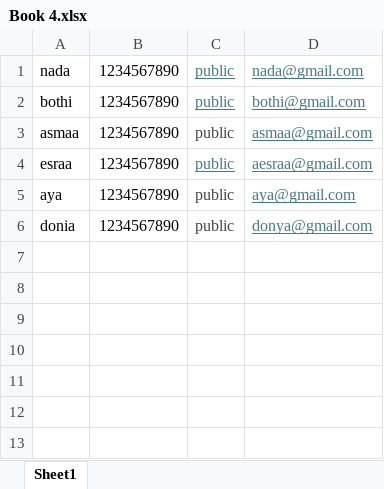
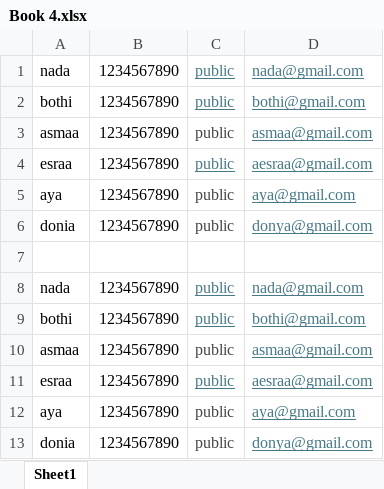
Before and after one commit to donyamohamed/Event-Planning-System, an Excel workbook: aspnet-core/src/Event_Planning_System.Web.Host/Book 4.xlsx, sheet Sheet1, drawn as a sheet; values as stored, in another font and other column widths than the file's, no borders; the diff names each change by its address in the sheet, - before the commit and + after, or states it on an @@ line.

```diff
--- a/aspnet-core/src/Event_Planning_System.Web.Host/Book 4.xlsx (sheet Sheet1)
+++ b/aspnet-core/src/Event_Planning_System.Web.Host/Book 4.xlsx (sheet Sheet1)
+row 7: (empty)
+row 8: nada | 1234567890 | public | nada@gmail.com
+row 9: bothi | 1234567890 | public | bothi@gmail.com
+row 10: asmaa | 1234567890 | public | asmaa@gmail.com
+row 11: esraa | 1234567890 | public | aesraa@gmail.com
+row 12: aya | 1234567890 | public | aya@gmail.com
+row 13: donia | 1234567890 | public | donya@gmail.com
```
Also changed, not shown: 49 other files.
